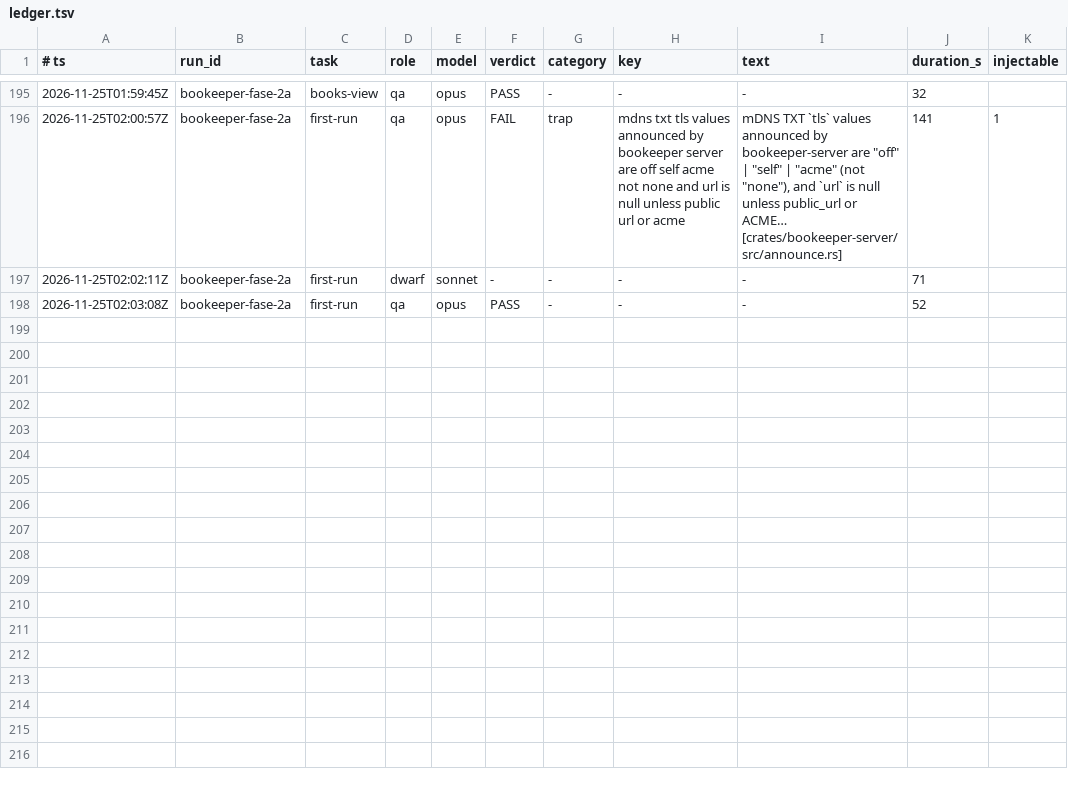
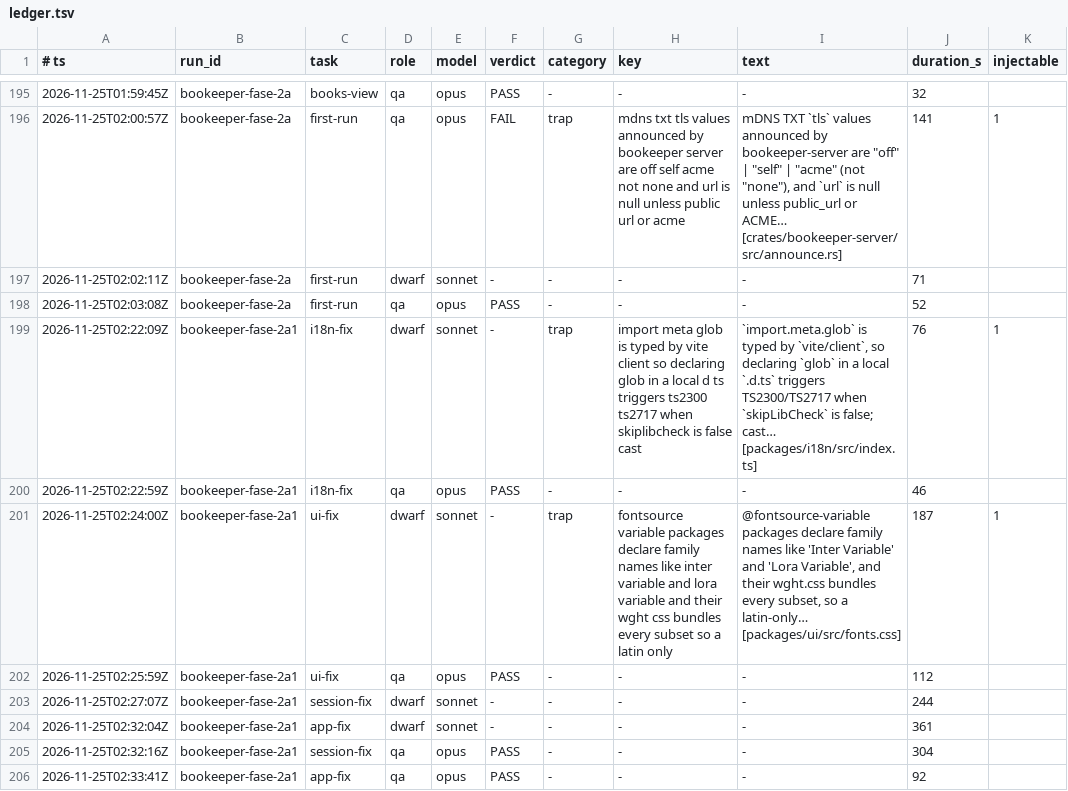
Before and after one commit to Bardugo624/Bookeeper-Neo, a TSV file: .forge/ledger.tsv, drawn as a sheet; only a part is shown, gaps mark what is left out.

```diff
--- a/.forge/ledger.tsv
+++ b/.forge/ledger.tsv
@@ -198 +198,9 @@
 2026-11-25T02:03:08Z	bookeeper-fase-2a	first-run	qa	opus	PASS	-	-	-	52
+2026-11-25T02:22:09Z	bookeeper-fase-2a1	i18n-fix	dwarf	sonnet	-	trap	import meta glob is typed by vite client so declaring glob in a local d ts triggers ts2300 ts2717 when skiplibcheck is false cast	`import.meta.glob` is typed by `vite/client`, so declaring `glob` in a local `.d.ts` triggers TS2300/TS2717 when `skipLibCheck` is false; cast… [packages/i18n/src/index.ts]	76	1
+2026-11-25T02:22:59Z	bookeeper-fase-2a1	i18n-fix	qa	opus	PASS	-	-	-	46
+2026-11-25T02:24:00Z	bookeeper-fase-2a1	ui-fix	dwarf	sonnet	-	trap	fontsource variable packages declare family names like inter variable and lora variable and their wght css bundles every subset so a latin only	@fontsource-variable packages declare family names like 'Inter Variable' and 'Lora Variable', and their wght.css bundles every subset, so a latin-only… [packages/ui/src/fonts.css]	187	1
+2026-11-25T02:25:59Z	bookeeper-fase-2a1	ui-fix	qa	opus	PASS	-	-	-	112
+2026-11-25T02:27:07Z	bookeeper-fase-2a1	session-fix	dwarf	sonnet	-	-	-	-	244
+2026-11-25T02:32:04Z	bookeeper-fase-2a1	app-fix	dwarf	sonnet	-	-	-	-	361
+2026-11-25T02:32:16Z	bookeeper-fase-2a1	session-fix	qa	opus	PASS	-	-	-	304
+2026-11-25T02:33:41Z	bookeeper-fase-2a1	app-fix	qa	opus	PASS	-	-	-	92
```
Also changed, not shown: 1 other file.
